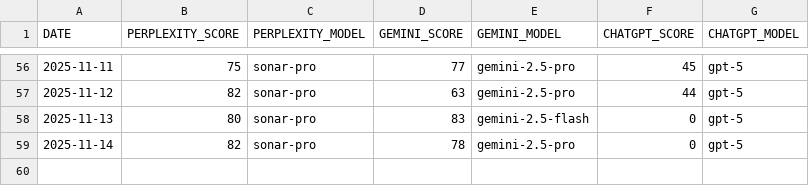
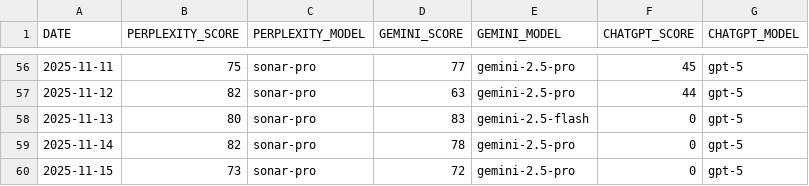
Before and after one commit to sfremerey/backprophet, a CSV file: data/META_sentiment.csv, drawn as a sheet; only a part is shown, gaps mark what is left out; the diff names each change by its address in the sheet, - before the commit and + after, or states it on an @@ line.

```diff
--- a/data/META_sentiment.csv
+++ b/data/META_sentiment.csv
+row 60: 2025-11-15 | 73 | sonar-pro | 72 | gemini-2.5-pro | 0 | gpt-5
```
Also changed, not shown: data/META_predictions.csv.
